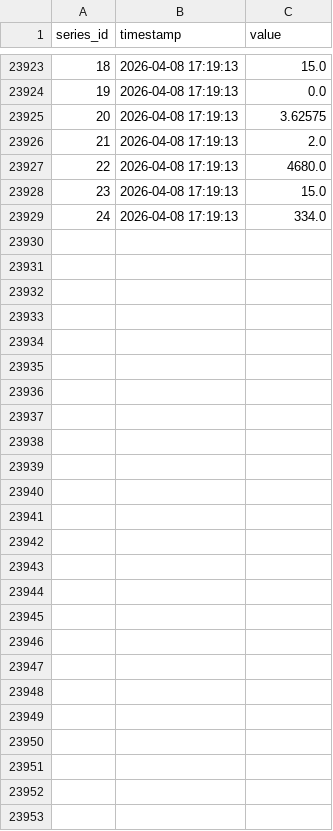
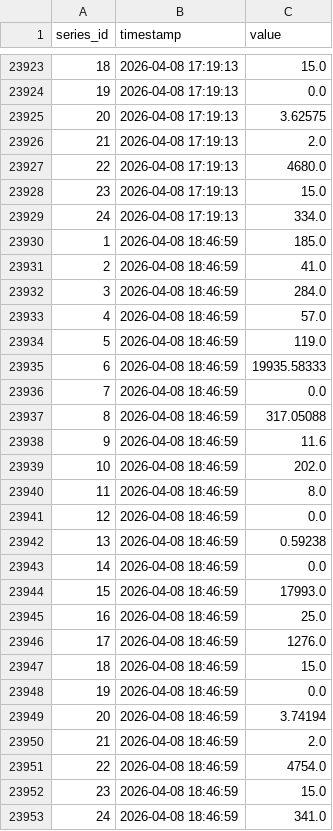
Before and after one commit to open-archive-lab/openttd-public-game-server-timeseries, a CSV file: series.csv, drawn as a sheet; only a part is shown, gaps mark what is left out; the diff names each change by its address in the sheet, - before the commit and + after, or states it on an @@ line.

```diff
--- a/series.csv
+++ b/series.csv
+row 23930: 1 | 2026-04-08 18:46:59 | 185.0
+row 23931: 2 | 2026-04-08 18:46:59 | 41.0
+row 23932: 3 | 2026-04-08 18:46:59 | 284.0
+row 23933: 4 | 2026-04-08 18:46:59 | 57.0
+row 23934: 5 | 2026-04-08 18:46:59 | 119.0
+row 23935: 6 | 2026-04-08 18:46:59 | 19935.58333
+row 23936: 7 | 2026-04-08 18:46:59 | 0.0
+row 23937: 8 | 2026-04-08 18:46:59 | 317.05088
+row 23938: 9 | 2026-04-08 18:46:59 | 11.6
+row 23939: 10 | 2026-04-08 18:46:59 | 202.0
+row 23940: 11 | 2026-04-08 18:46:59 | 8.0
+row 23941: 12 | 2026-04-08 18:46:59 | 0.0
+row 23942: 13 | 2026-04-08 18:46:59 | 0.59238
+row 23943: 14 | 2026-04-08 18:46:59 | 0.0
+row 23944: 15 | 2026-04-08 18:46:59 | 17993.0
+row 23945: 16 | 2026-04-08 18:46:59 | 25.0
+row 23946: 17 | 2026-04-08 18:46:59 | 1276.0
+row 23947: 18 | 2026-04-08 18:46:59 | 15.0
+row 23948: 19 | 2026-04-08 18:46:59 | 0.0
+row 23949: 20 | 2026-04-08 18:46:59 | 3.74194
+row 23950: 21 | 2026-04-08 18:46:59 | 2.0
+row 23951: 22 | 2026-04-08 18:46:59 | 4754.0
+row 23952: 23 | 2026-04-08 18:46:59 | 15.0
+row 23953: 24 | 2026-04-08 18:46:59 | 341.0
```
Also changed, not shown: 1 other file.
